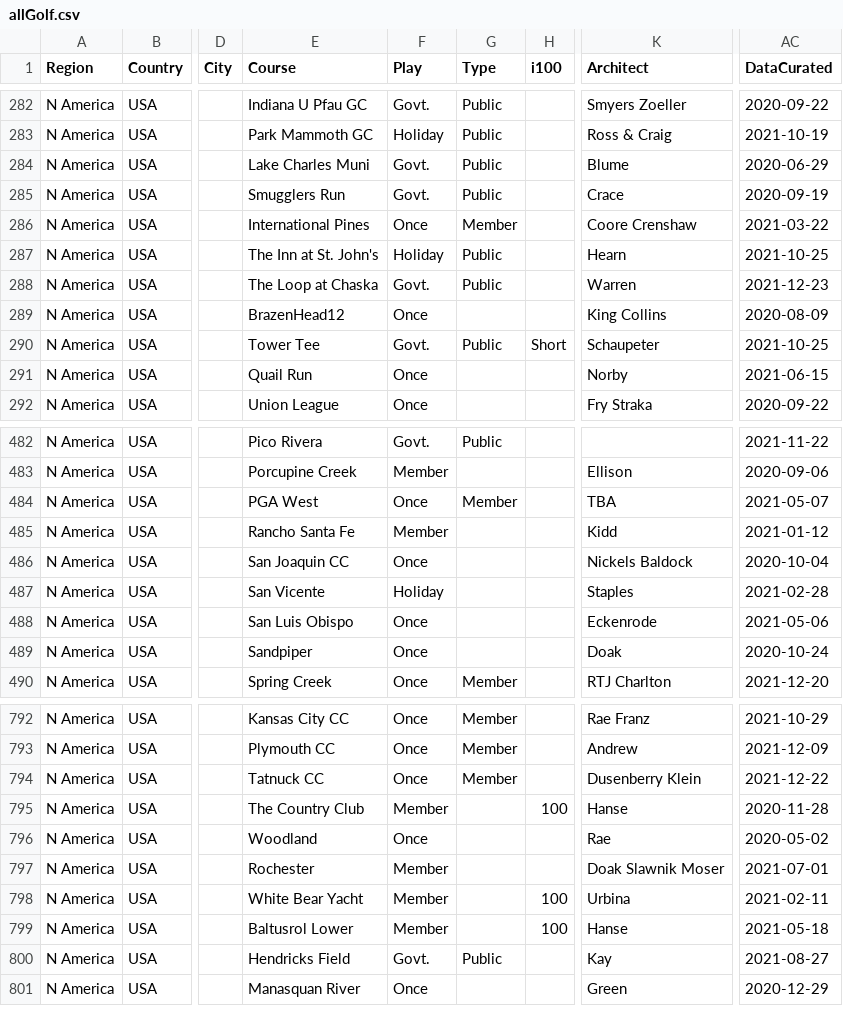
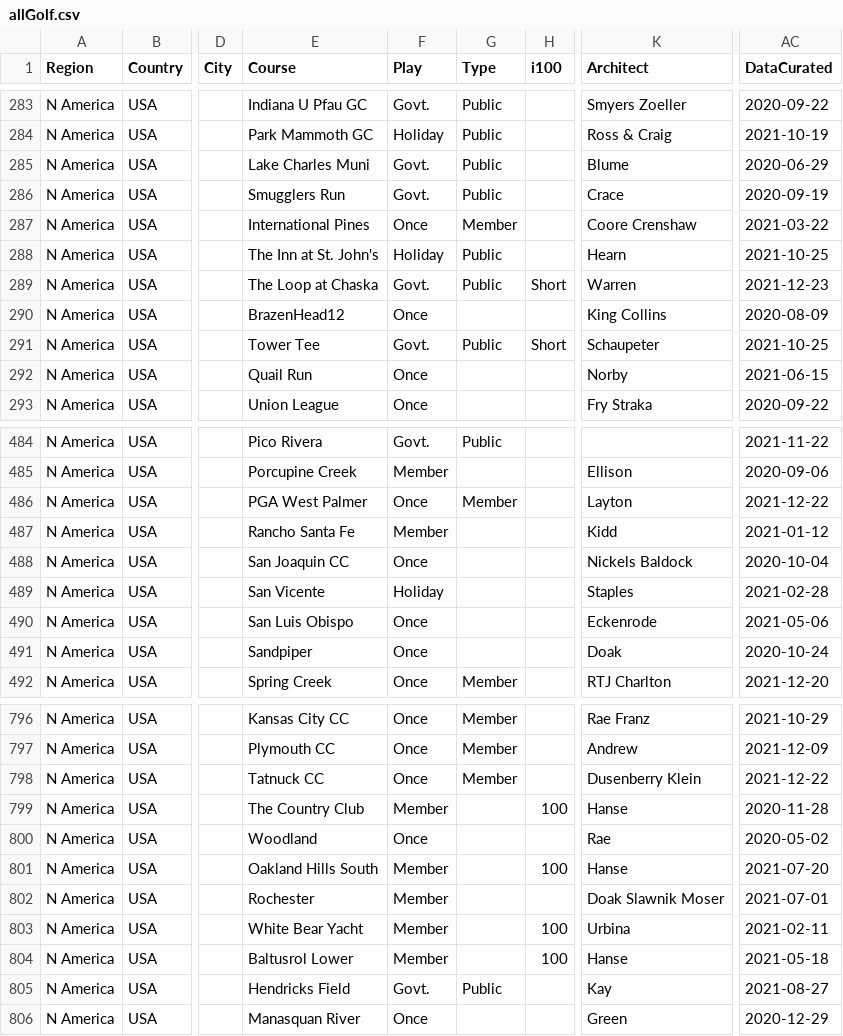
Before and after one commit to stennety/mywebsite, a CSV file: _data/allGolf.csv, drawn as a sheet; only a part is shown, gaps mark what is left out; addresses are those after the commit; the diff covers the shown part only; the diff names each change by its address in the sheet, - before the commit and + after, or states it on an @@ line.

Commit message:
Update allGolf.csv

```diff
--- a/_data/allGolf.csv
+++ b/_data/allGolf.csv
-H289 (i100): (empty)
+H289 (i100): Short
-E486 (Course): PGA West
+E486 (Course): PGA West Palmer
-K486 (Architect): TBA
+K486 (Architect): Layton
-AC486 (DataCurated): 2021-05-07
+AC486 (DataCurated): 2021-12-22
@@ row 612 moved to row 801: N America @@
```
Also changed, not shown: 5 added rows and 3 edited cells elsewhere in this file.
